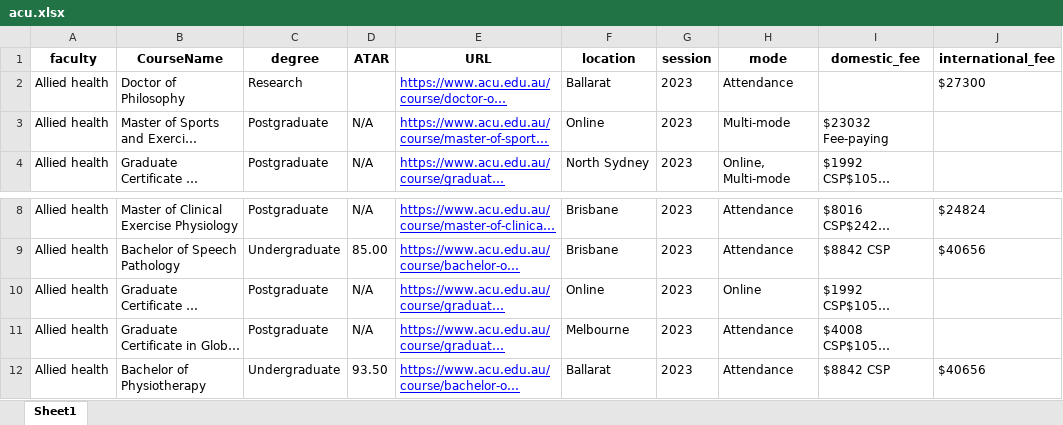
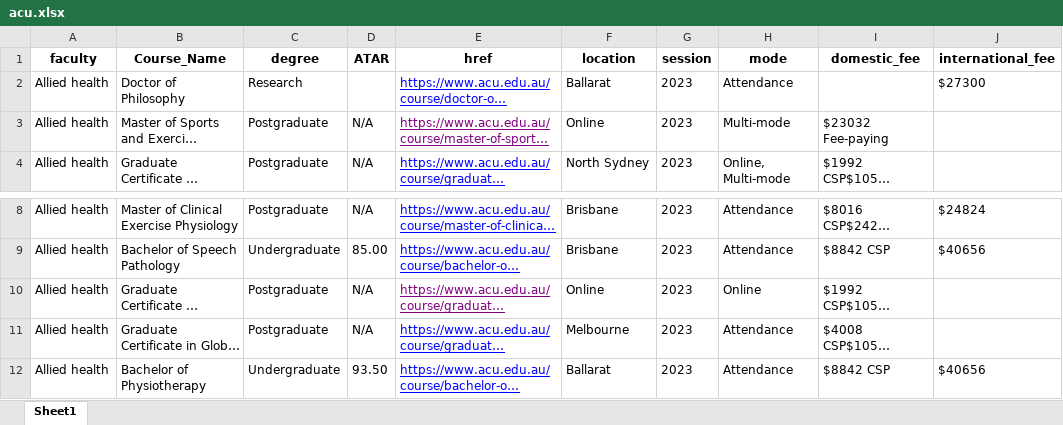
Before and after one commit to Q12976433/scrapy, an Excel workbook: acu.xlsx, sheet Sheet1, drawn as a sheet; only a part is shown, gaps mark what is left out; long unchanged cells end in …; values as stored, in another font and other column widths than the file's, no borders; the diff names each change by its address in the sheet, - before the commit and + after, or states it on an @@ line.

```diff
--- a/acu.xlsx (sheet Sheet1)
+++ b/acu.xlsx (sheet Sheet1)
-B1: CourseName
+B1: Course_Name
-E1: URL
+E1: href
-E3 text colour: #0000FF
+E3 text colour: #800080
-E10 text colour: #0000FF
+E10 text colour: #800080
```
Also changed, not shown: usq.xlsx, 4 other files.
